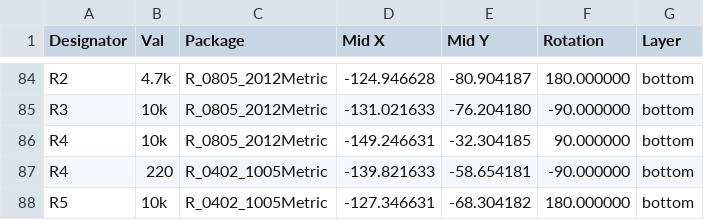
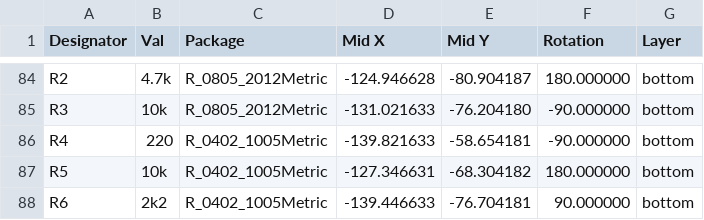
Before and after one commit to sadekbaroudi/fflx, a CSV file: pcb/mx-choc/gerbers/ffkb-bottom-pos.csv, drawn as a sheet; only a part is shown, gaps mark what is left out; the shorter side is filled out with more unchanged rows; the diff names each change by its address in the sheet, - before the commit and + after, or states it on an @@ line.

```diff
--- a/pcb/mx-choc/gerbers/ffkb-bottom-pos.csv
+++ b/pcb/mx-choc/gerbers/ffkb-bottom-pos.csv
-row 86: R4 | 10k | R_0805_2012Metric | -149.246631 | -32.304185 | 90.000000 | bottom
```
Also changed, not shown: 21 other files.
